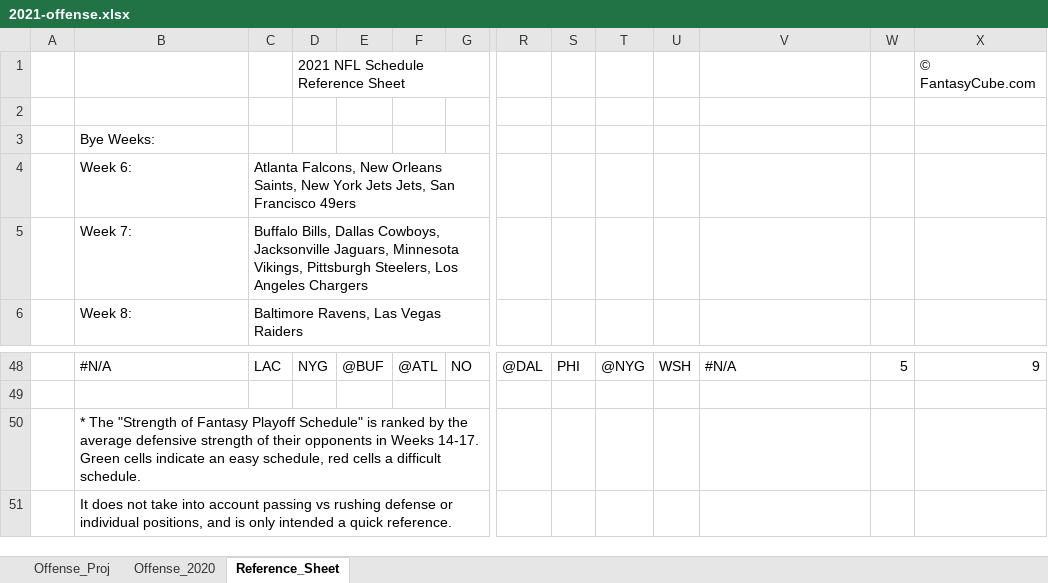
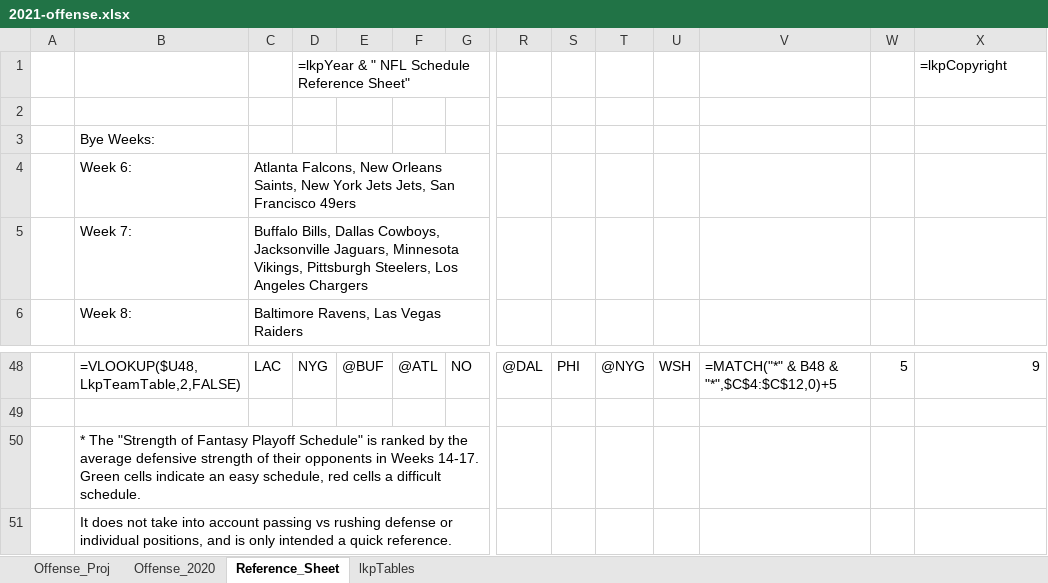
Before and after one commit to johnny-kantaros/fantasy-football, an Excel workbook: 2021-offense.xlsx, sheet Reference_Sheet, drawn as a sheet; only a part is shown, gaps mark what is left out; values as stored, in another font and other column widths than the file's, no cell formats; formulas without a stored value are shown as written; charts and pictures and conditional formats not drawn; removed rows and columns are numbered as before the commit, all else as after; rows hold the shown columns only; the diff covers the shown part only; the diff names each change by its address in the sheet, - before the commit and + after, or states it on an @@ line.

```diff
--- a/2021-offense.xlsx (sheet Reference_Sheet)
+++ b/2021-offense.xlsx (sheet Reference_Sheet)
@@ sheet tab unhidden: lkpTables @@
-row 1:  |  |  | 2021 NFL Schedule Reference Sheet |  |  |  |  |  |  |  |  |  | © FantasyCube.com
+row 1:  |  |  | =lkpYear & " NFL Schedule Reference Sheet" |  |  |  |  |  |  |  |  |  | =lkpCopyright
-B48: #N/A
+B48: =VLOOKUP($U48,LkpTeamTable,2,FALSE)
-V48: #N/A
+V48: =MATCH("*" & B48 & "*",$C$4:$C$12,0)+5
```
Also changed, not shown: 63 edited cells elsewhere in this sheet, sheet Offense_Proj, sheet Offense_2020, cell formats, formulas that keep their value, charts or pictures, 2 other files.
